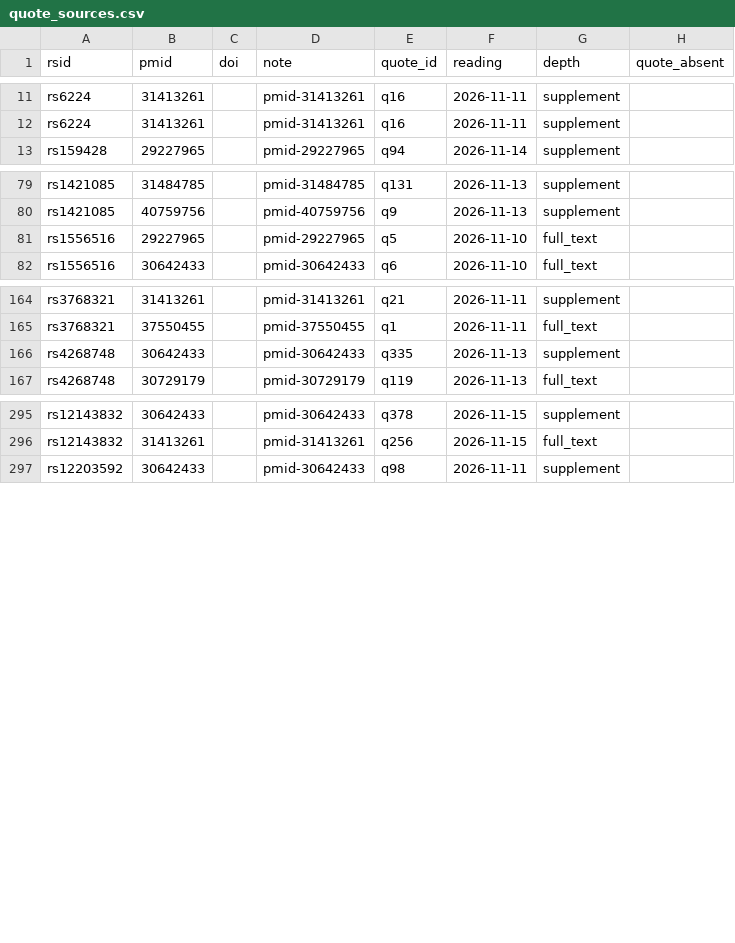
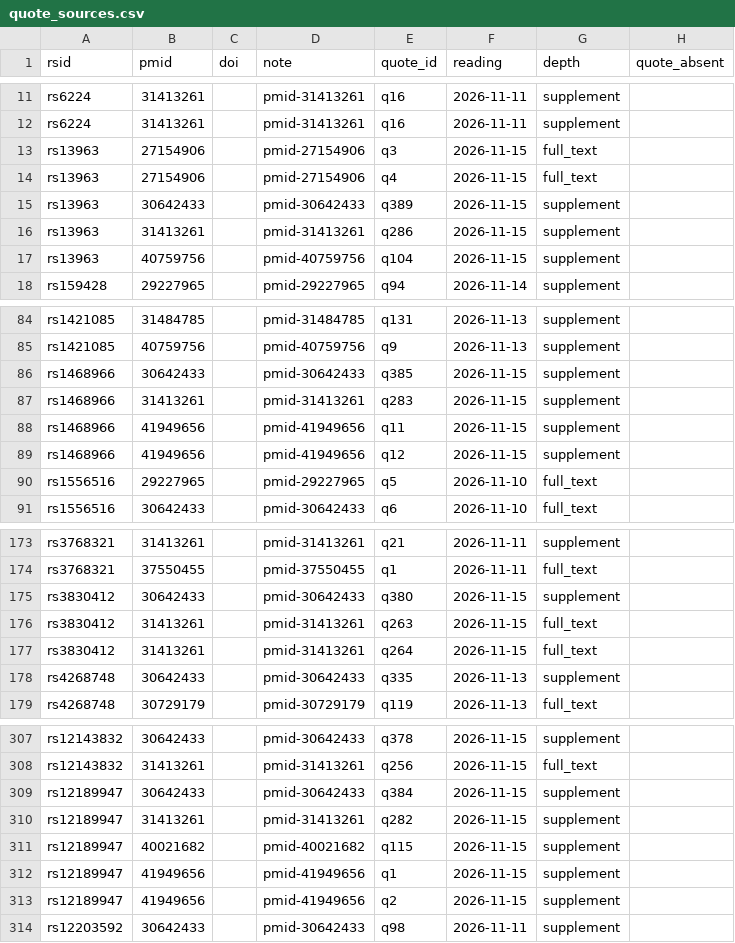
Before and after one commit to dna-seq/longevity-loci, a CSV file: module/quote_sources.csv, drawn as a sheet; only a part is shown, gaps mark what is left out; the diff covers the shown part only.

```diff
--- a/module/quote_sources.csv
+++ b/module/quote_sources.csv
@@ -12,2 +12,7 @@ rs6224,31413261,,pmid-31413261,q16,2026-11-11,supplement,
 rs6224,31413261,,pmid-31413261,q16,2026-11-11,supplement,
+rs13963,27154906,,pmid-27154906,q3,2026-11-15,full_text,
+rs13963,27154906,,pmid-27154906,q4,2026-11-15,full_text,
+rs13963,30642433,,pmid-30642433,q389,2026-11-15,supplement,
+rs13963,31413261,,pmid-31413261,q286,2026-11-15,supplement,
+rs13963,40759756,,pmid-40759756,q104,2026-11-15,supplement,
 rs159428,29227965,,pmid-29227965,q94,2026-11-14,supplement,
@@ -80,2 +85,6 @@ rs1421085,31484785,,pmid-31484785,q131,2026-11-13,supplement,
 rs1421085,40759756,,pmid-40759756,q9,2026-11-13,supplement,
+rs1468966,30642433,,pmid-30642433,q385,2026-11-15,supplement,
+rs1468966,31413261,,pmid-31413261,q283,2026-11-15,supplement,
+rs1468966,41949656,,pmid-41949656,q11,2026-11-15,supplement,
+rs1468966,41949656,,pmid-41949656,q12,2026-11-15,supplement,
 rs1556516,29227965,,pmid-29227965,q5,2026-11-10,full_text,
@@ -165,2 +174,5 @@ rs3768321,31413261,,pmid-31413261,q21,2026-11-11,supplement,
 rs3768321,37550455,,pmid-37550455,q1,2026-11-11,full_text,
+rs3830412,30642433,,pmid-30642433,q380,2026-11-15,supplement,
+rs3830412,31413261,,pmid-31413261,q263,2026-11-15,full_text,
+rs3830412,31413261,,pmid-31413261,q264,2026-11-15,full_text,
 rs4268748,30642433,,pmid-30642433,q335,2026-11-13,supplement,
@@ -296,2 +308,7 @@ rs12143832,30642433,,pmid-30642433,q378,2026-11-15,supplement,
 rs12143832,31413261,,pmid-31413261,q256,2026-11-15,full_text,
+rs12189947,30642433,,pmid-30642433,q384,2026-11-15,supplement,
+rs12189947,31413261,,pmid-31413261,q282,2026-11-15,supplement,
+rs12189947,40021682,,pmid-40021682,q115,2026-11-15,supplement,
+rs12189947,41949656,,pmid-41949656,q1,2026-11-15,supplement,
+rs12189947,41949656,,pmid-41949656,q2,2026-11-15,supplement,
 rs12203592,30642433,,pmid-30642433,q98,2026-11-11,supplement,
```
Also changed, not shown: 16 added rows elsewhere in this file, module/resolution.csv, 5 other files.
